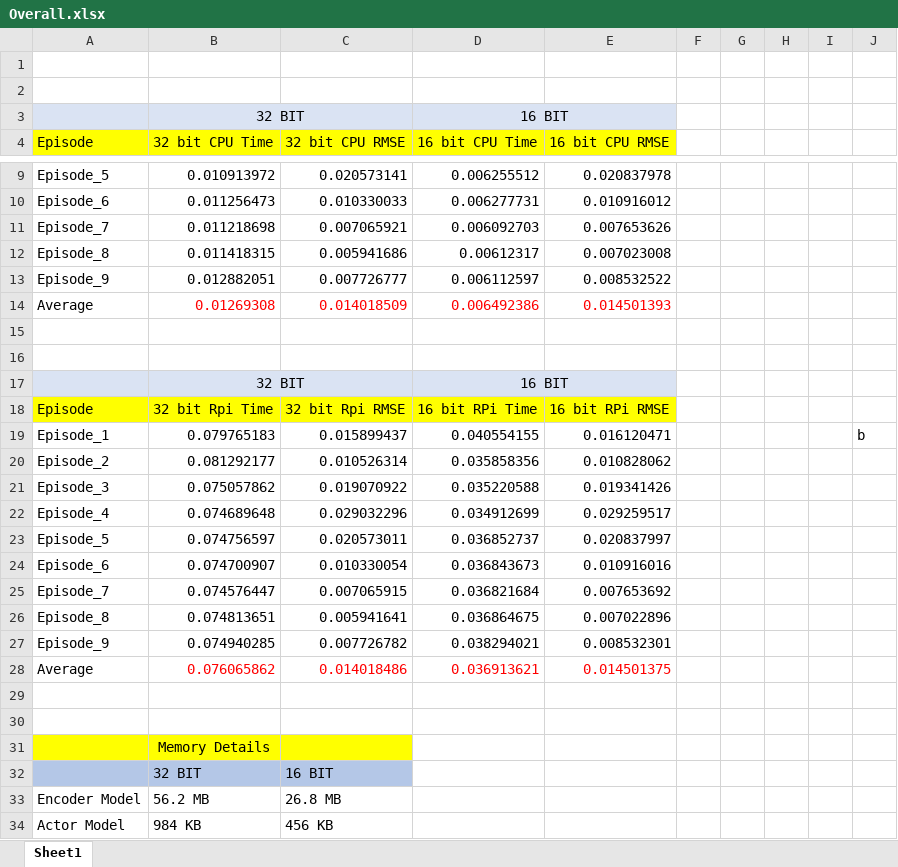
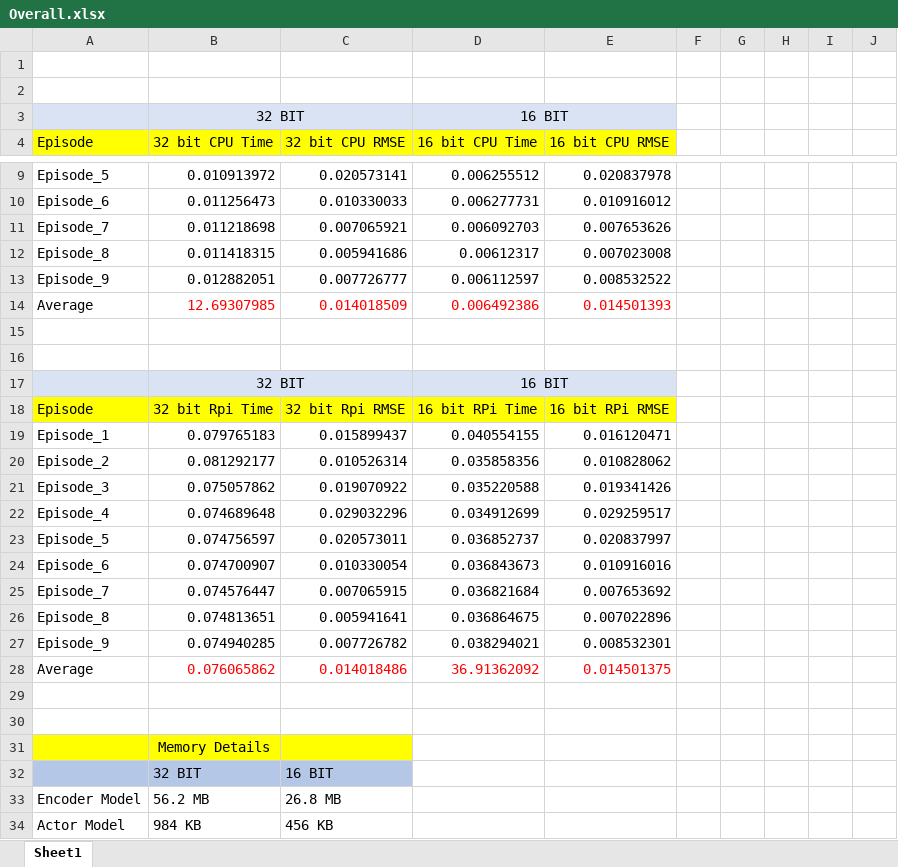
Before and after one commit to 0skyq/MTP_TESTING, an Excel workbook: RESULTS_backup/Results_04_backup_1050_cpu_0.4/Overall.xlsx, sheet Sheet1, drawn as a sheet; only a part is shown, gaps mark what is left out; values as stored, in another font and other column widths than the file's, no borders; the diff names each change by its address in the sheet, - before the commit and + after, or states it on an @@ line.

```diff
--- a/RESULTS_backup/Results_04_backup_1050_cpu_0.4/Overall.xlsx (sheet Sheet1)
+++ b/RESULTS_backup/Results_04_backup_1050_cpu_0.4/Overall.xlsx (sheet Sheet1)
-B14 (32 bit CPU Time): 0.01269308
+B14 (32 bit CPU Time): 12.69307985
-J19: b
+J19: (empty)
-D28 (16 bit CPU Time): 0.036913621
+D28 (16 bit CPU Time): 36.91362092
```
Also changed, not shown: 19 other files.
